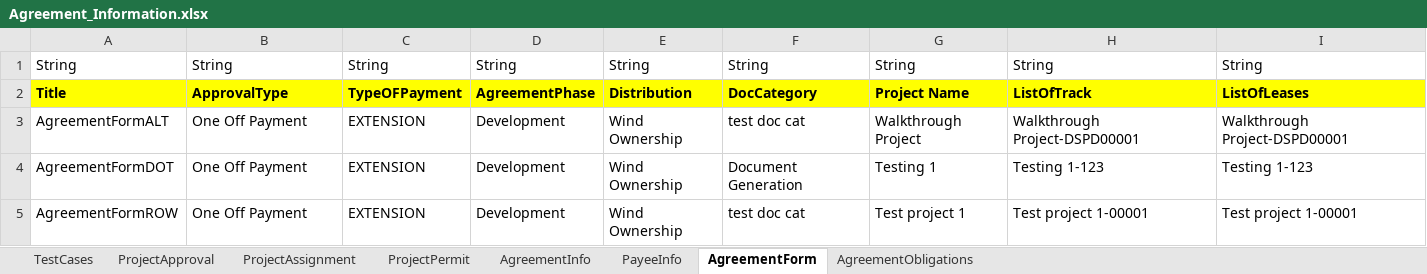
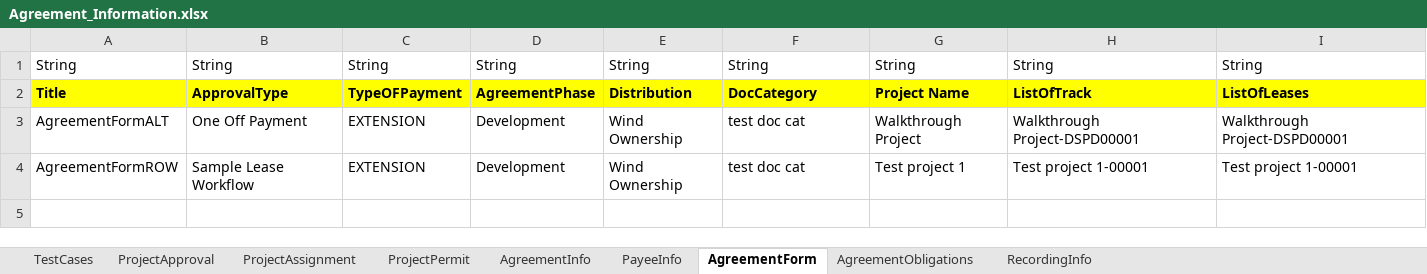
Before and after one commit to nayanthakor1994/AMPS_Automation_V2, an Excel workbook: Excel/Agreement_Information.xlsx, sheet AgreementForm, drawn as a sheet; values as stored, in another font and other column widths than the file's, no borders; removed rows and columns are numbered as before the commit, all else as after; the diff names each change by its address in the sheet, - before the commit and + after, or states it on an @@ line.

Commit message:
Agreement testcases code added

```diff
--- a/Excel/Agreement_Information.xlsx (sheet AgreementForm)
+++ b/Excel/Agreement_Information.xlsx (sheet AgreementForm)
+sheet tab: RecordingInfo
-row 4: AgreementFormDOT | One Off Payment | EXTENSION | Development | Wind Ownership | Document Generation | Testing 1 | Testing 1-123 | Testing 1-123
-B4: One Off Payment
+B4: Sample Lease Workflow
```
Also changed, not shown: sheet PayeeInfo, 13 other files.
